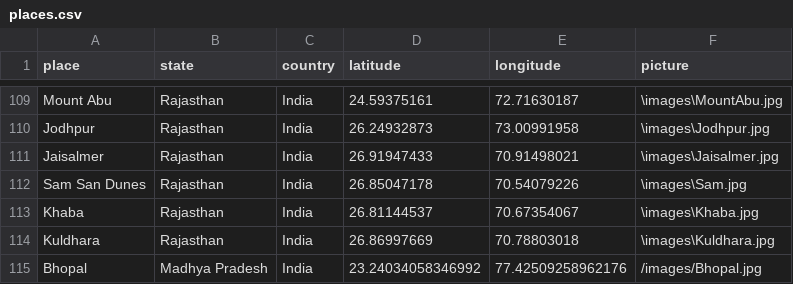
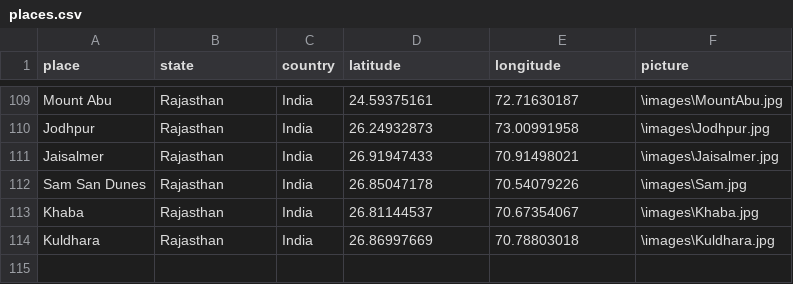
Before and after one commit to r-Iyer/MapMyMemories, a CSV file: app/build/Rohit/places.csv, drawn as a sheet; only a part is shown, gaps mark what is left out; the diff names each change by its address in the sheet, - before the commit and + after, or states it on an @@ line.

```diff
--- a/app/build/Rohit/places.csv
+++ b/app/build/Rohit/places.csv
-row 115: Bhopal | Madhya Pradesh | India | 23.24034058346992 | 77.42509258962176 | /images/Bhopal.jpg
```
Also changed, not shown: 12 other files.
